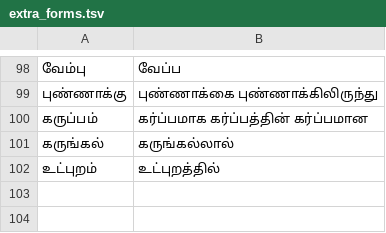
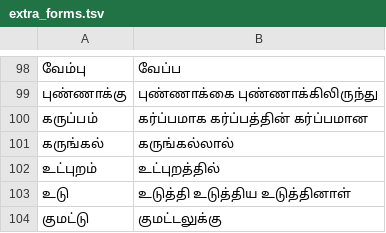
Before and after one commit to zavanton123/tayra-languages, a TSV file: tools/courses/ta/extra_forms.tsv, drawn as a sheet; only a part is shown, gaps mark what is left out; the diff names each change by its address in the sheet, - before the commit and + after, or states it on an @@ line.

Commit message:
Add Tamil forms for 4000

```diff
--- a/tools/courses/ta/extra_forms.tsv
+++ b/tools/courses/ta/extra_forms.tsv
+row 103: உடு | உடுத்தி உடுத்திய உடுத்தினாள்
+row 104: குமட்டு | குமட்டலுக்கு
```
